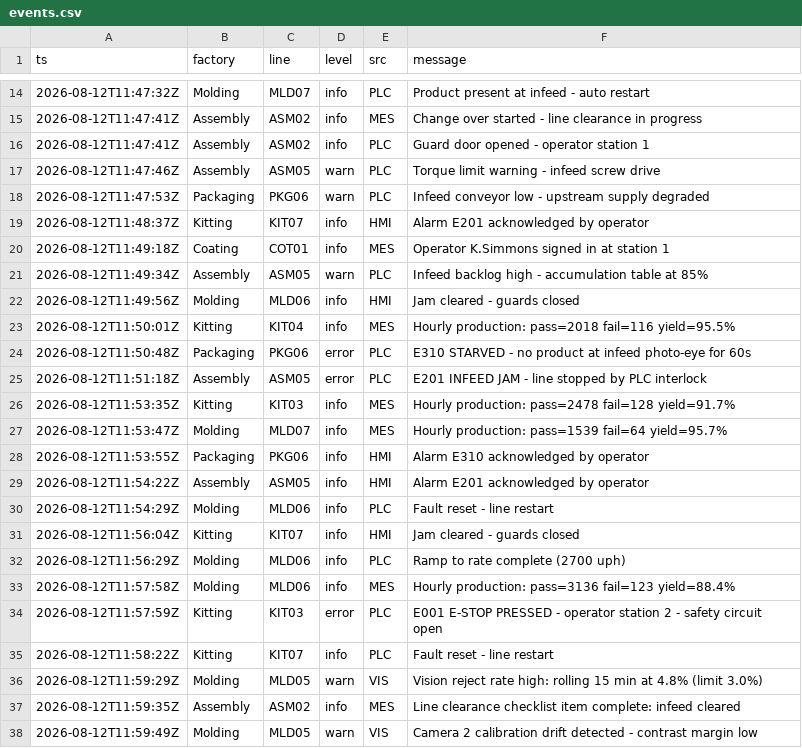
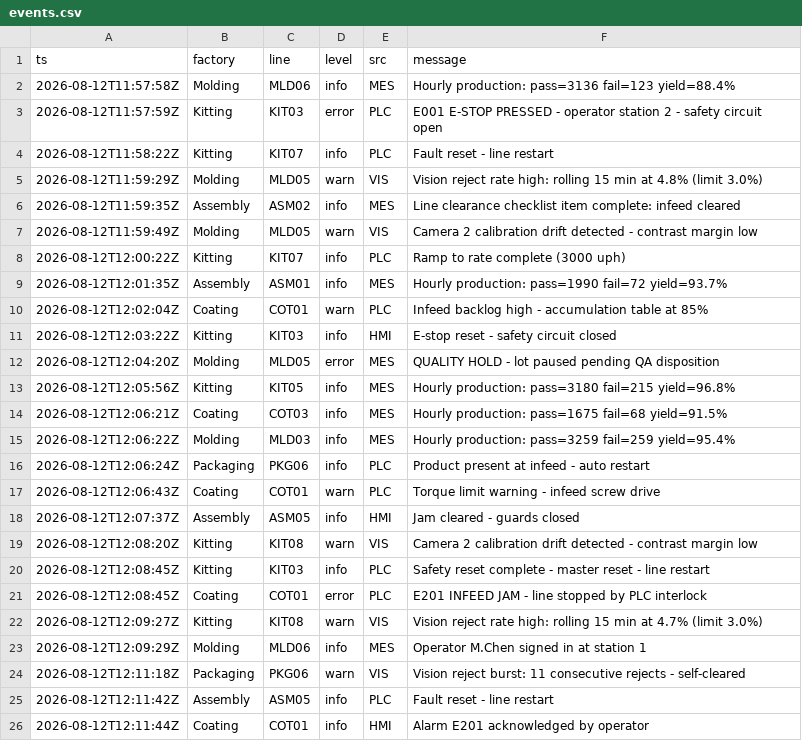
Before and after one commit to todd-cpme/ClearOEEDemo, a CSV file: data/events.csv, drawn as a sheet; only a part is shown, gaps mark what is left out; the shorter side is filled out with more unchanged rows; the diff covers the shown part only; the diff names each change by its address in the sheet, - before the commit and + after, or states it on an @@ line.

Commit message:
data: refresh 2026-08-16T11:56:57Z

```diff
--- a/data/events.csv
+++ b/data/events.csv
-row 14: 2026-08-12T11:47:32Z | Molding | MLD07 | info | PLC | Product present at infeed - auto restart
-row 15: 2026-08-12T11:47:41Z | Assembly | ASM02 | info | MES | Change over started - line clearance in progress
-row 16: 2026-08-12T11:47:41Z | Assembly | ASM02 | info | PLC | Guard door opened - operator station 1
-row 17: 2026-08-12T11:47:46Z | Assembly | ASM05 | warn | PLC | Torque limit warning - infeed screw drive
-row 18: 2026-08-12T11:47:53Z | Packaging | PKG06 | warn | PLC | Infeed conveyor low - upstream supply degraded
-row 19: 2026-08-12T11:48:37Z | Kitting | KIT07 | info | HMI | Alarm E201 acknowledged by operator
-row 20: 2026-08-12T11:49:18Z | Coating | COT01 | info | MES | Operator K.Simmons signed in at station 1
-row 21: 2026-08-12T11:49:34Z | Assembly | ASM05 | warn | PLC | Infeed backlog high - accumulation table at 85%
-row 22: 2026-08-12T11:49:56Z | Molding | MLD06 | info | HMI | Jam cleared - guards closed
-row 23: 2026-08-12T11:50:01Z | Kitting | KIT04 | info | MES | Hourly production: pass=2018 fail=116 yield=95.5%
-row 24: 2026-08-12T11:50:48Z | Packaging | PKG06 | error | PLC | E310 STARVED - no product at infeed photo-eye for 60s
-row 25: 2026-08-12T11:51:18Z | Assembly | ASM05 | error | PLC | E201 INFEED JAM - line stopped by PLC interlock
-row 26: 2026-08-12T11:53:35Z | Kitting | KIT03 | info | MES | Hourly production: pass=2478 fail=128 yield=91.7%
-row 27: 2026-08-12T11:53:47Z | Molding | MLD07 | info | MES | Hourly production: pass=1539 fail=64 yield=95.7%
-row 28: 2026-08-12T11:53:55Z | Packaging | PKG06 | info | HMI | Alarm E310 acknowledged by operator
-row 29: 2026-08-12T11:54:22Z | Assembly | ASM05 | info | HMI | Alarm E201 acknowledged by operator
-row 30: 2026-08-12T11:54:29Z | Molding | MLD06 | info | PLC | Fault reset - line restart
-row 31: 2026-08-12T11:56:04Z | Kitting | KIT07 | info | HMI | Jam cleared - guards closed
-row 32: 2026-08-12T11:56:29Z | Molding | MLD06 | info | PLC | Ramp to rate complete (2700 uph)
```
Also changed, not shown: 12 removed rows and 1 edited cell elsewhere in this file, data/rollup_line.csv, data/status.csv, 1 other file.
